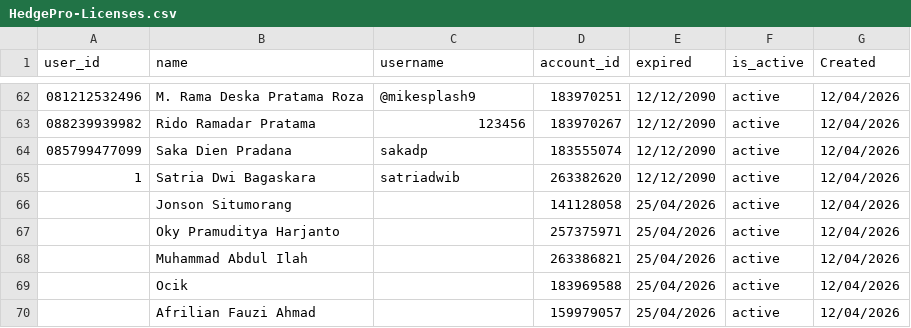
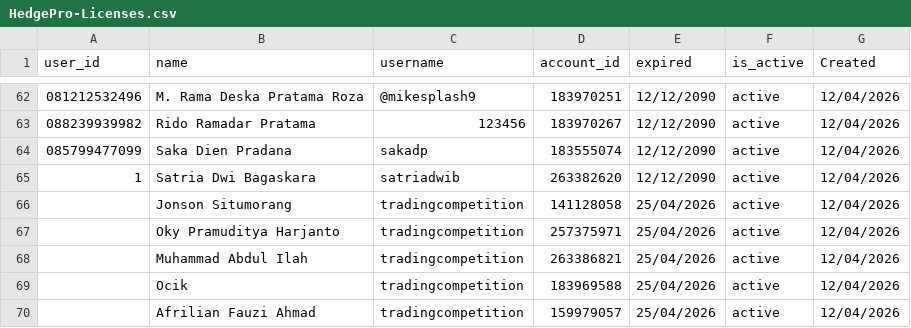
Before and after one commit to satriadwibagaskara/HedgePro-Licenses, a CSV file: HedgePro-Licenses.csv, drawn as a sheet; only a part is shown, gaps mark what is left out.

Commit message:
Update HedgePro-Licenses.csv

```diff
--- a/HedgePro-Licenses.csv
+++ b/HedgePro-Licenses.csv
@@ -65,6 +65,6 @@ user_id,name,username,account_id,expired,is_active,Created
 1,Satria Dwi Bagaskara,satriadwib,263382620,12/12/2090,active,12/04/2026
-,"Jonson Situmorang ",,141128058,25/04/2026,active,12/04/2026
-,Oky Pramuditya Harjanto,,257375971,25/04/2026,active,12/04/2026
-,Muhammad Abdul Ilah,,263386821,25/04/2026,active,12/04/2026
-,Ocik,,183969588,25/04/2026,active,12/04/2026
-,Afrilian Fauzi Ahmad,,159979057,25/04/2026,active,12/04/2026
+,"Jonson Situmorang ",tradingcompetition,141128058,25/04/2026,active,12/04/2026
+,Oky Pramuditya Harjanto,tradingcompetition,257375971,25/04/2026,active,12/04/2026
+,Muhammad Abdul Ilah,tradingcompetition,263386821,25/04/2026,active,12/04/2026
+,Ocik,tradingcompetition,183969588,25/04/2026,active,12/04/2026
+,Afrilian Fauzi Ahmad,tradingcompetition,159979057,25/04/2026,active,12/04/2026
```
